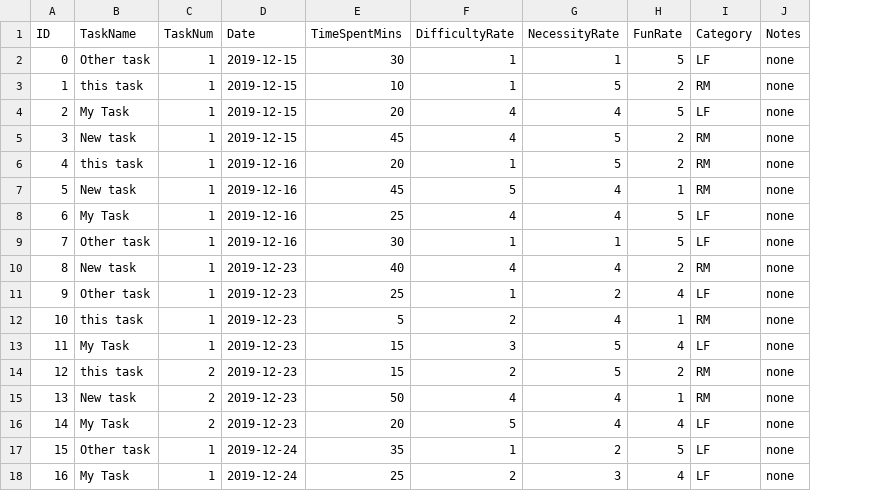
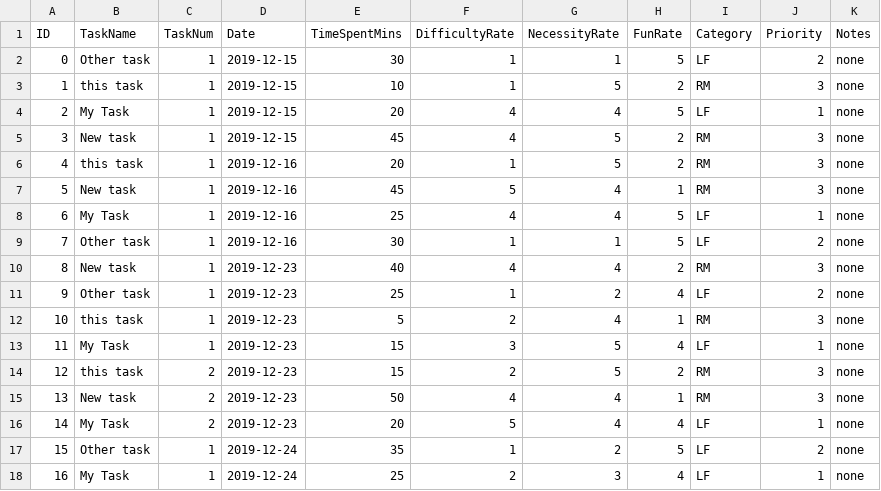
Before and after one commit to ekkennon/Chore-Guide, a CSV file: taskData.csv, drawn as a sheet; the diff names each change by its address in the sheet, - before the commit and + after, or states it on an @@ line.

Commit message:
predictions include priority as a feature

```diff
--- a/taskData.csv
+++ b/taskData.csv
+column J (Priority), rows 2-18: 2 | 3 | 1 | 3 | 3 | 3 | 1 | 2 | 3 | 2 | 3 | 1 | 3 | 3 | 1 | 2 | 1
```
Also changed, not shown: 8 other files.
